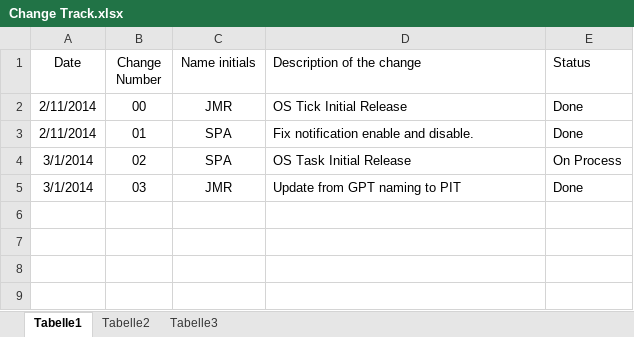
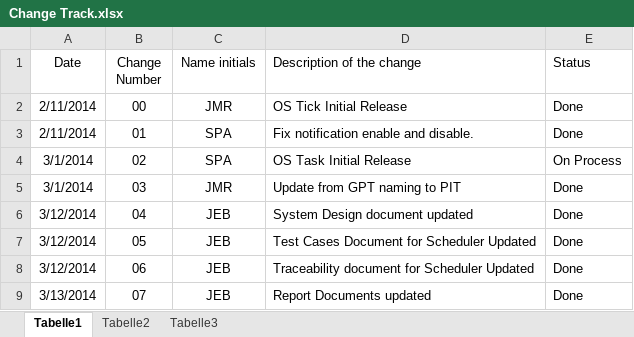
Before and after one commit to TheBenitoBBodoque/Embedded-Real-Time-OS---Iteso, an Excel workbook: Change Track.xlsx, sheet Tabelle1, drawn as a sheet; values as stored, in another font and other column widths than the file's, no borders; the diff names each change by its address in the sheet, - before the commit and + after, or states it on an @@ line.

Commit message:
Report documents for Scheduler updated

```diff
--- a/Change Track.xlsx (sheet Tabelle1)
+++ b/Change Track.xlsx (sheet Tabelle1)
+row 6: 3/12/2014 | 04 | JEB | System Design document updated | Done
+row 7: 3/12/2014 | 05 | JEB | Test Cases Document for Scheduler Updated | Done
+row 8: 3/12/2014 | 06 | JEB | Traceability document for Scheduler Updated | Done
+row 9: 3/13/2014 | 07 | JEB | Report Documents updated | Done
```
